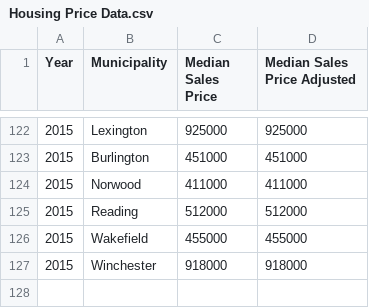
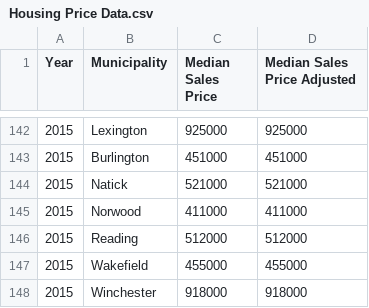
Before and after one commit to d59gibson/housing, a CSV file: Housing Price Data.csv, drawn as a sheet; only a part is shown, gaps mark what is left out; the diff covers the shown part only.

Commit message:
Natick added

```diff
--- a/Housing Price Data.csv
+++ b/Housing Price Data.csv
@@ -123,2 +143,3 @@ Year,Municipality,Median Sales Price,Median Sales Price Adjusted
 2015,Burlington,451000,451000
+2015,Natick,521000,521000
 2015,Norwood,411000,411000
```
Also changed, not shown: 20 added rows elsewhere in this file.
